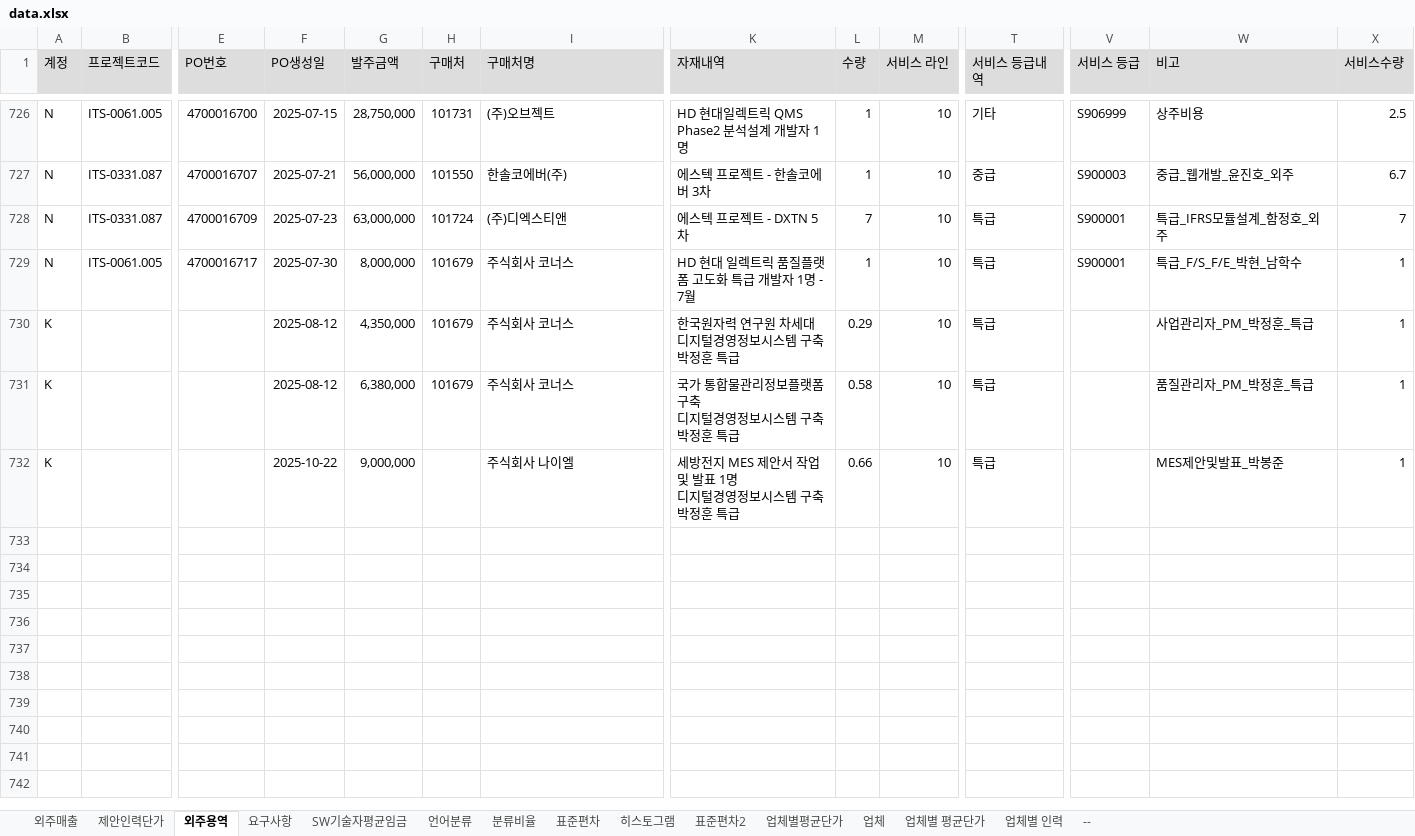
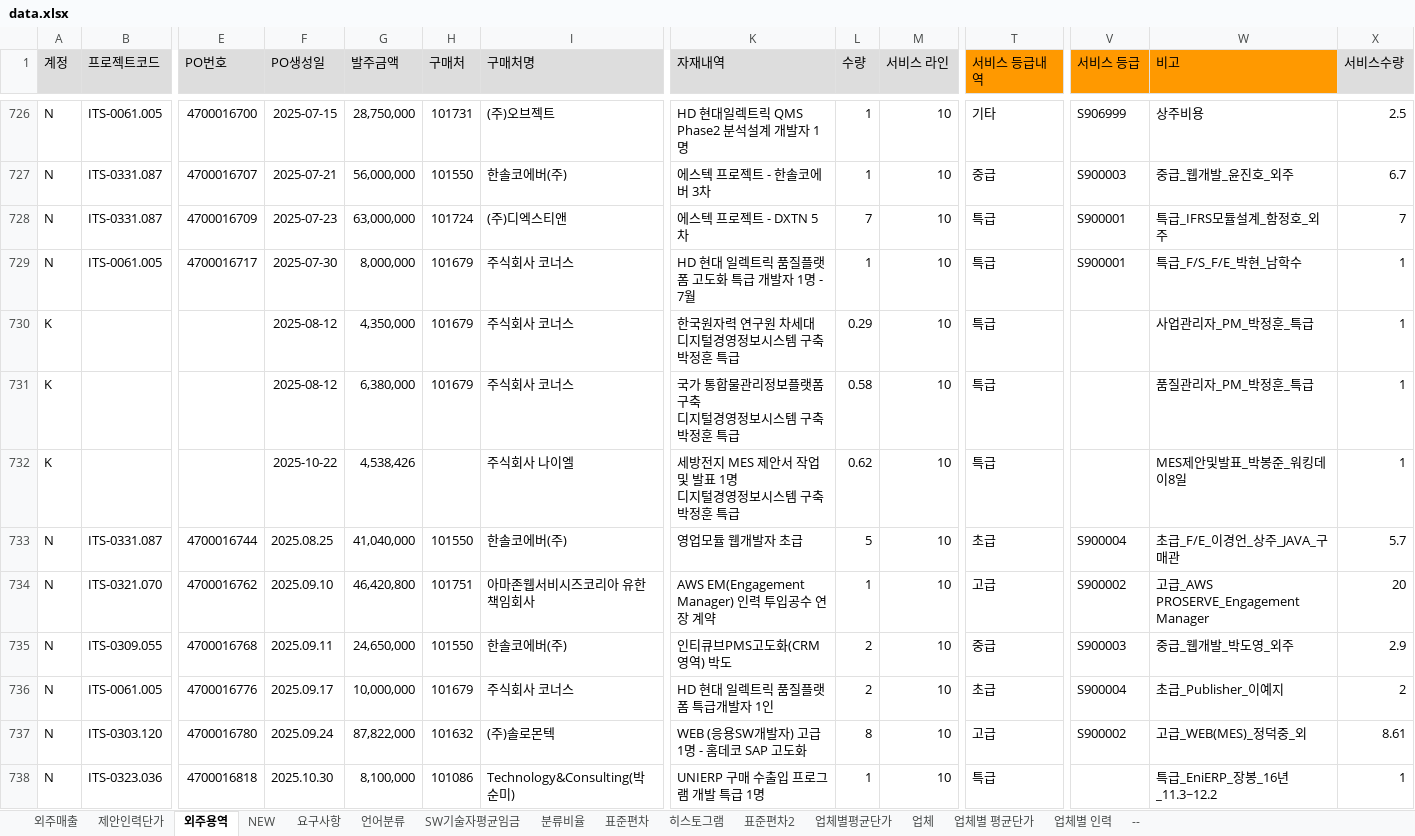
Before and after one commit to HANSOLPNSIT/HANSOL-PNS, an Excel workbook: data.xlsx, sheet 외주용역, drawn as a sheet; only a part is shown, gaps mark what is left out; values as stored, in another font and other column widths than the file's, no borders; charts and pictures not drawn; rows hold the shown columns only; the diff names each change by its address in the sheet, - before the commit and + after, or states it on an @@ line.

```diff
--- a/data.xlsx (sheet 외주용역)
+++ b/data.xlsx (sheet 외주용역)
+sheet tab: NEW
@@ sheet tab order changed: 외주매출 | 제안인력단가 | 외주용역 | NEW | 요구사항 | 언어분류 | SW기술자평균임금 | 분류비율 | 표준편차 | 히스토그램 | 표준편차2 | 업체별평균단가 | 업체 | 업체별 평균단가 | 업체별 인력 | -- @@
-T1 fill: #DDDDDD
+T1 fill: #FF9900
-V1:W1 fill: #DDDDDD
+V1:W1 fill: #FF9900
-G732 (발주금액): 9,000,000
+G732 (발주금액): 4,538,426
-L732 (수량): 0.66
+L732 (수량): 0.62
-W732 (비고): MES제안및발표_박봉준
+W732 (비고): MES제안및발표_박봉준_워킹데이8일
+row 733: N | ITS-0331.087 | 4700016744 | 2025.08.25 | 41,040,000 | 101550 | 한솔코에버(주) | 영업모듈 웹개발자 초급 | 5 | 10 | 초급 | S900004 | 초급_F/E_이경언_상주_JAVA_구매관 | 5.7
+row 734: N | ITS-0321.070 | 4700016762 | 2025.09.10 | 46,420,800 | 101751 | 아마존웹서비시즈코리아 유한책임회사 | AWS EM(Engagement Manager) 인력 투입공수 연장 계약 | 1 | 10 | 고급 | S900002 | 고급_AWS PROSERVE_Engagement Manager | 20
+row 735: N | ITS-0309.055 | 4700016768 | 2025.09.11 | 24,650,000 | 101550 | 한솔코에버(주) | 인티큐브PMS고도화(CRM영역) 박도 | 2 | 10 | 중급 | S900003 | 중급_웹개발_박도영_외주 | 2.9
+row 736: N | ITS-0061.005 | 4700016776 | 2025.09.17 | 10,000,000 | 101679 | 주식회사 코너스 | HD 현대 일렉트릭 품질플랫폼 특급개발자 1인 | 2 | 10 | 초급 | S900004 | 초급_Publisher_이예지 | 2
+row 737: N | ITS-0303.120 | 4700016780 | 2025.09.24 | 87,822,000 | 101632 | (주)솔로몬텍 | WEB (응용SW개발자) 고급 1명 - 홈데코 SAP 고도화 | 8 | 10 | 고급 | S900002 | 고급_WEB(MES)_정덕중_외 | 8.61
+row 738: N | ITS-0323.036 | 4700016818 | 2025.10.30 | 8,100,000 | 101086 | Technology&Consulting(박순미) | UNIERP 구매 수출입 프로그램 개발 특급 1명 | 1 | 10 | 특급 |  | 특급_EniERP_장봉_16년_11.3~12.2 | 1
```
Also changed, not shown: formulas that keep their value, charts or pictures.
